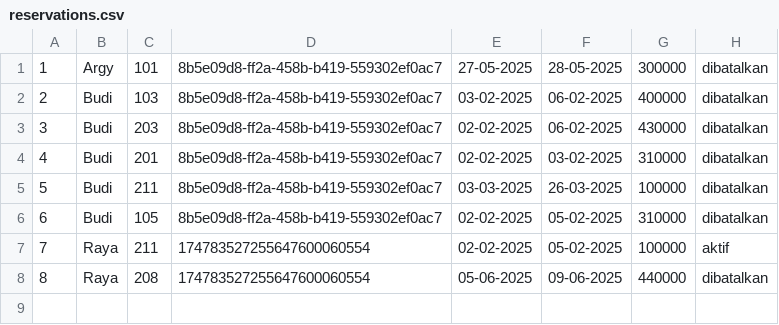
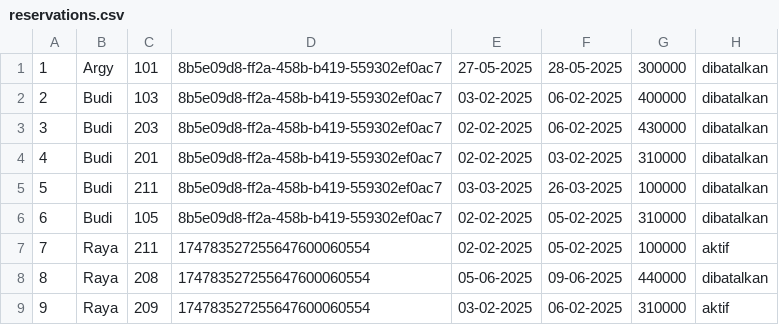
Before and after one commit to mahesgya/strukturdata-k5-p3, a CSV file: data/reservations.csv, drawn as a sheet.

```diff
--- a/data/reservations.csv
+++ b/data/reservations.csv
@@ -8 +8,2 @@
 8,Raya,208,174783527255647600060554,05-06-2025,09-06-2025,440000,dibatalkan
+9,Raya,209,174783527255647600060554,03-02-2025,06-02-2025,310000,aktif
```
Also changed, not shown: data/rooms.csv, 1 other file.
